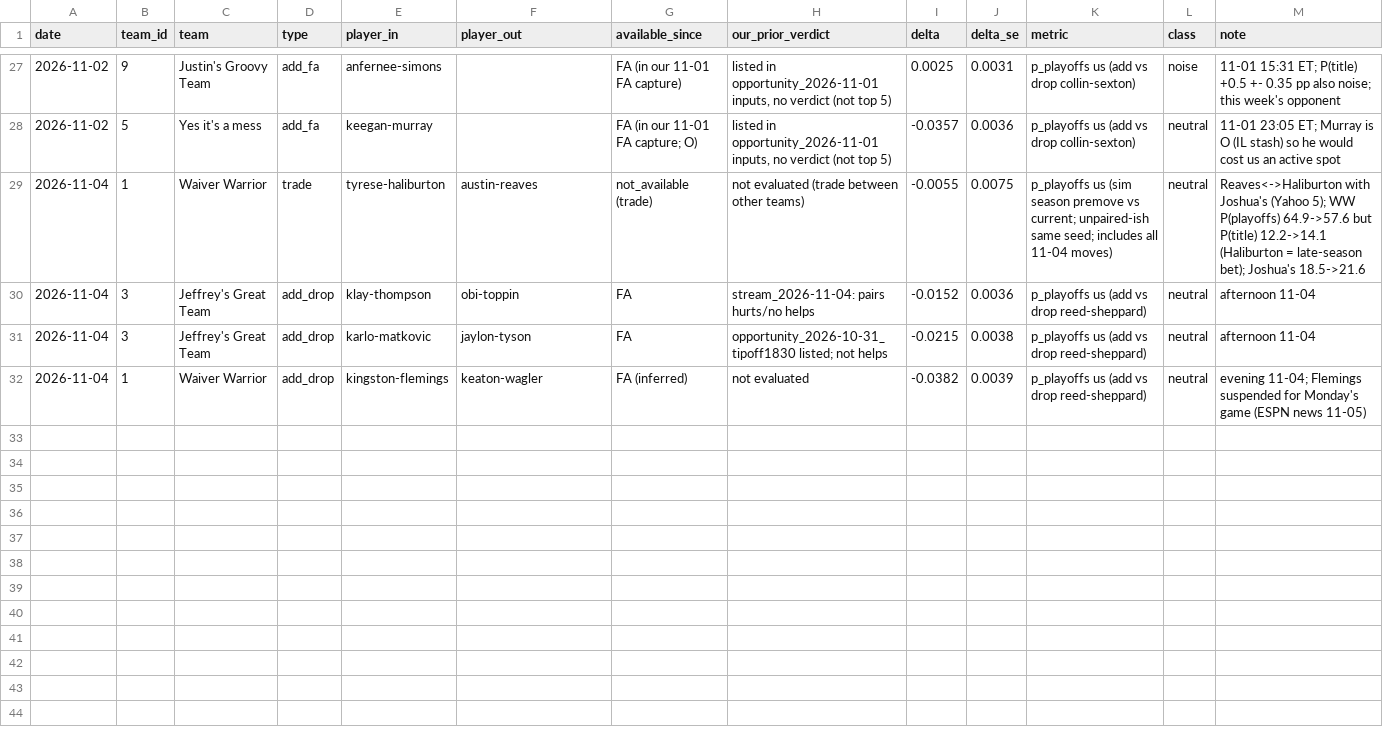
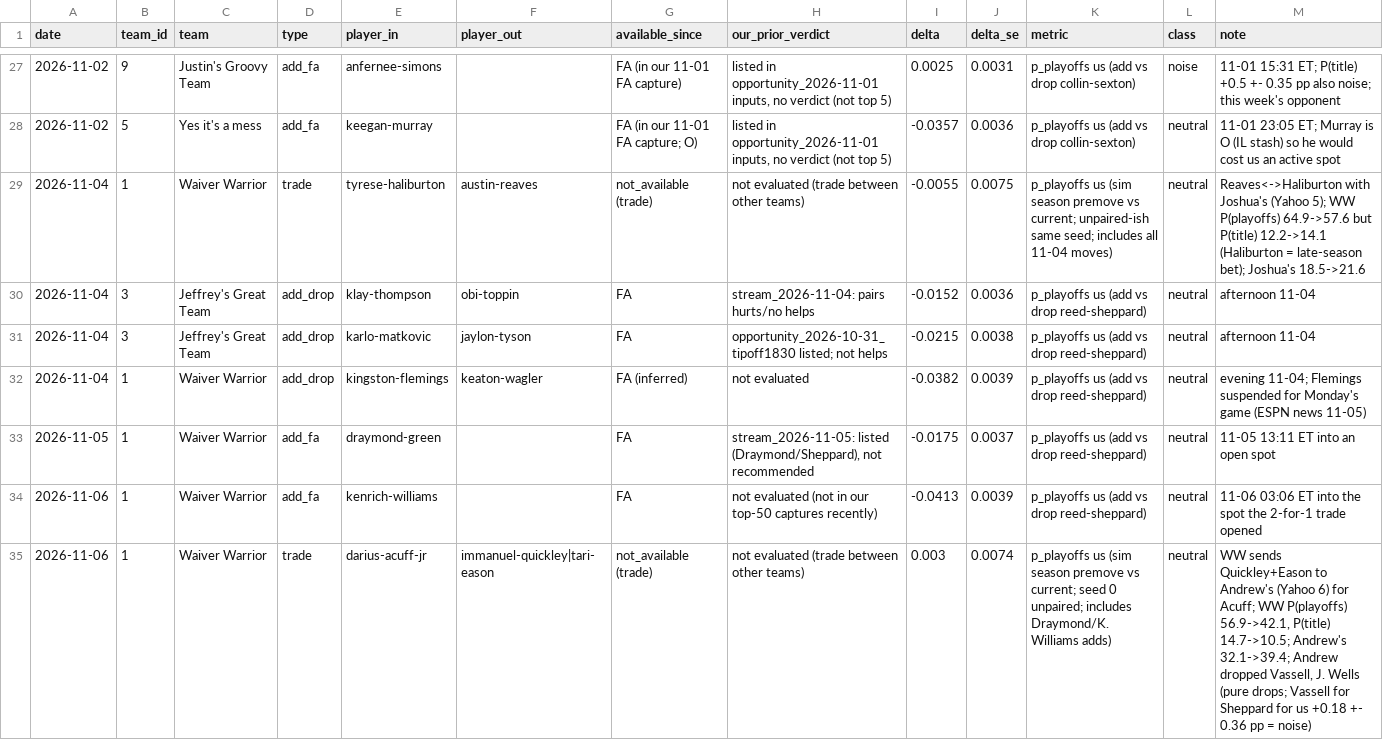
Before and after one commit to hmku/nba, a CSV file: data/processed/league_moves_2026_27.csv, drawn as a sheet; only a part is shown, gaps mark what is left out; the diff names each change by its address in the sheet, - before the commit and + after, or states it on an @@ line.

```diff
--- a/data/processed/league_moves_2026_27.csv
+++ b/data/processed/league_moves_2026_27.csv
+row 33: 2026-11-05 | 1 | Waiver Warrior | add_fa | draymond-green |  | FA | stream_2026-11-05: listed (Draymond/Sheppard), not recommended | -0.0175 | 0.0037 | p_playoffs us (add vs drop reed-sheppard) | neutral | 11-05 13:11 ET into an open spot
+row 34: 2026-11-06 | 1 | Waiver Warrior | add_fa | kenrich-williams |  | FA | not evaluated (not in our top-50 captures recently) | -0.0413 | 0.0039 | p_playoffs us (add vs drop reed-sheppard) | neutral | 11-06 03:06 ET into the spot the 2-for-1 trade opened
+row 35: 2026-11-06 | 1 | Waiver Warrior | trade | darius-acuff-jr | immanuel-quickley|tari-eason | not_available (trade) | not evaluated (trade between other teams) | 0.003 | 0.0074 | p_playoffs us (sim season premove vs current; seed 0 unpaired; includes Draymond/K. Williams adds) | neutral | WW sends Quickley+Eason to Andrew's (Yahoo 6) for Acuff; WW P(playoffs) 56.9->42.1, P(title) 14.7->10.5; Andrew's 32.1->39.4; Andrew dropped Vassell, J. Wells (pure drops; Vassell for Sheppard for us +0.18 +- 0.36 pp = noise)
```
Also changed, not shown: data/processed/projections_2026_27.inseason.csv, 18 other files.
